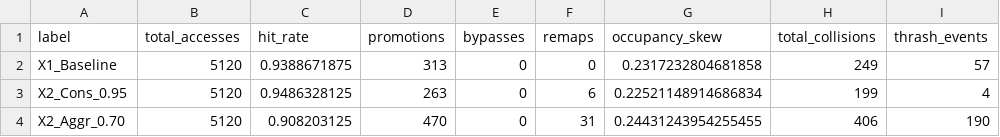
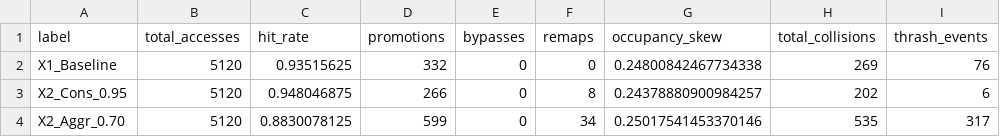
Before and after one commit to manishklach/SRMIC_X1, a CSV file: results/x2_mvp/x1_vs_x2_summary.csv, drawn as a sheet.

Commit message:
feat: Harden SRMIC-X2 MVP implementation and verify experiment results

```diff
--- a/results/x2_mvp/x1_vs_x2_summary.csv
+++ b/results/x2_mvp/x1_vs_x2_summary.csv
@@ -1,4 +1,4 @@
 label,total_accesses,hit_rate,promotions,bypasses,remaps,occupancy_skew,total_collisions,thrash_events
-X1_Baseline,5120,0.9388671875,313,0,0,0.2317232804681858,249,57
-X2_Cons_0.95,5120,0.9486328125,263,0,6,0.22521148914686834,199,4
-X2_Aggr_0.70,5120,0.908203125,470,0,31,0.24431243954255455,406,190
+X1_Baseline,5120,0.93515625,332,0,0,0.24800842467734338,269,76
+X2_Cons_0.95,5120,0.948046875,266,0,8,0.24378880900984257,202,6
+X2_Aggr_0.70,5120,0.8830078125,599,0,34,0.25017541453370146,535,317
```
Also changed, not shown: 14 other files.
